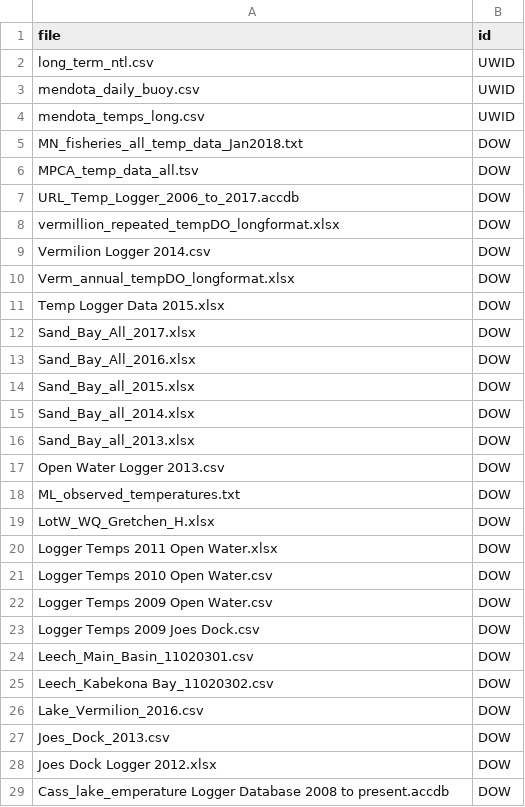
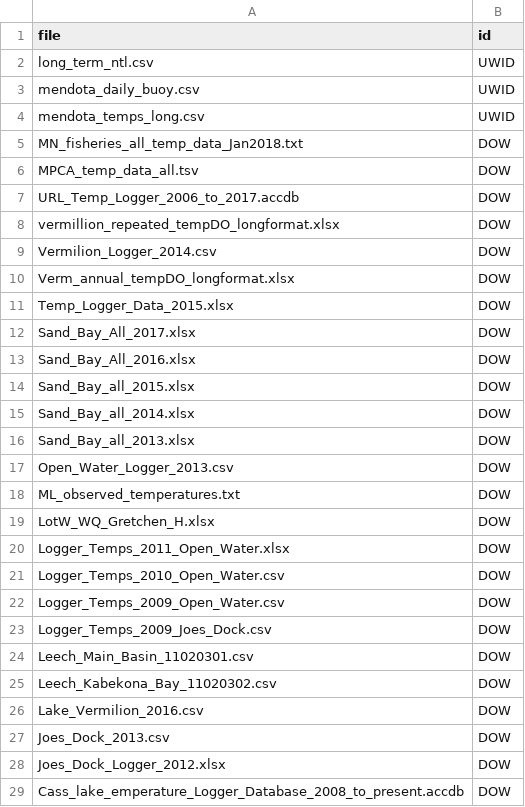
Before and after one commit to USGS-R/pgml_temperature_prediction, a CSV file: lib/crosswalks/rawfile_to_id_crosswalk.csv, drawn as a sheet.

```diff
--- a/lib/crosswalks/rawfile_to_id_crosswalk.csv
+++ b/lib/crosswalks/rawfile_to_id_crosswalk.csv
@@ -8,5 +8,5 @@ URL_Temp_Logger_2006_to_2017.accdb,DOW
 vermillion_repeated_tempDO_longformat.xlsx,DOW
-Vermilion Logger 2014.csv,DOW
+Vermilion_Logger_2014.csv,DOW
 Verm_annual_tempDO_longformat.xlsx,DOW
-Temp Logger Data 2015.xlsx,DOW
+Temp_Logger_Data_2015.xlsx,DOW
 Sand_Bay_All_2017.xlsx,DOW
@@ -16,14 +16,14 @@ Sand_Bay_all_2014.xlsx,DOW
 Sand_Bay_all_2013.xlsx,DOW
-Open Water Logger 2013.csv,DOW
+Open_Water_Logger_2013.csv,DOW
 ML_observed_temperatures.txt,DOW
 LotW_WQ_Gretchen_H.xlsx,DOW
-Logger Temps 2011 Open Water.xlsx,DOW
-Logger Temps 2010 Open Water.csv,DOW
-Logger Temps 2009 Open Water.csv,DOW
-Logger Temps 2009 Joes Dock.csv,DOW
+Logger_Temps_2011_Open_Water.xlsx,DOW
+Logger_Temps_2010_Open_Water.csv,DOW
+Logger_Temps_2009_Open_Water.csv,DOW
+Logger_Temps_2009_Joes_Dock.csv,DOW
 Leech_Main_Basin_11020301.csv,DOW
-Leech_Kabekona Bay_11020302.csv,DOW
+Leech_Kabekona_Bay_11020302.csv,DOW
 Lake_Vermilion_2016.csv,DOW
 Joes_Dock_2013.csv,DOW
-Joes Dock Logger 2012.xlsx,DOW
-Cass_lake_emperature Logger Database 2008 to present.accdb,DOW
+Joes_Dock_Logger_2012.xlsx,DOW
+Cass_lake_emperature_Logger_Database_2008_to_present.accdb,DOW
```
Also changed, not shown: 14 other files.
